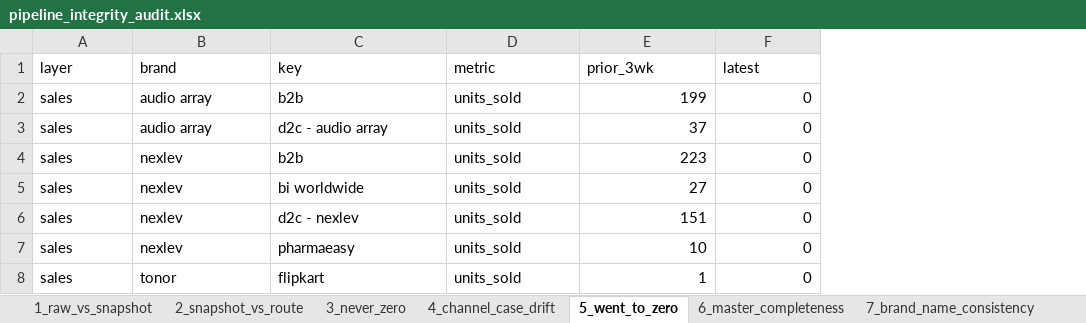
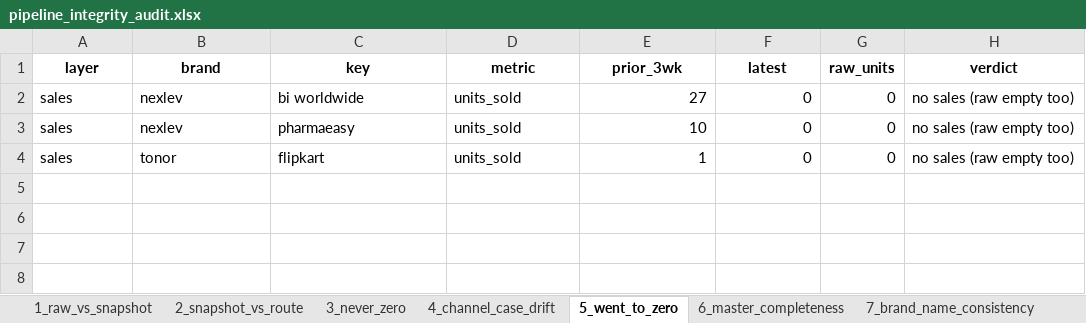
Before and after one commit to nitesh-lang/weekly-dashboard-fastapi, an Excel workbook: data/processed/pipeline_integrity_audit.xlsx, sheet 5_went_to_zero, drawn as a sheet; values as stored, in another font and other column widths than the file's, no borders; removed rows and columns are numbered as before the commit, all else as after; the diff names each change by its address in the sheet, - before the commit and + after, or states it on an @@ line.

```diff
--- a/data/processed/pipeline_integrity_audit.xlsx (sheet 5_went_to_zero)
+++ b/data/processed/pipeline_integrity_audit.xlsx (sheet 5_went_to_zero)
+column G (raw_units), rows 2-4: all 0
+column H (verdict), rows 2-4: all no sales (raw empty too)
@@ A1:F1 bold: off → on, alignment: left → center @@
-row 2: sales | audio array | b2b | units_sold | 199 | 0
-row 3: sales | audio array | d2c - audio array | units_sold | 37 | 0
-row 4: sales | nexlev | b2b | units_sold | 223 | 0
-row 6: sales | nexlev | d2c - nexlev | units_sold | 151 | 0
```
Also changed, not shown: sheet 8_latest_week_presence, sheet 25_inv_snapshot_freshness, sheet 9_brand_retags_info, sheet 11_raw_vs_snap_sales, sheet 18_off_master_sales, sheet 1_raw_vs_snapshot, 22 more sheets, 6 other files.
